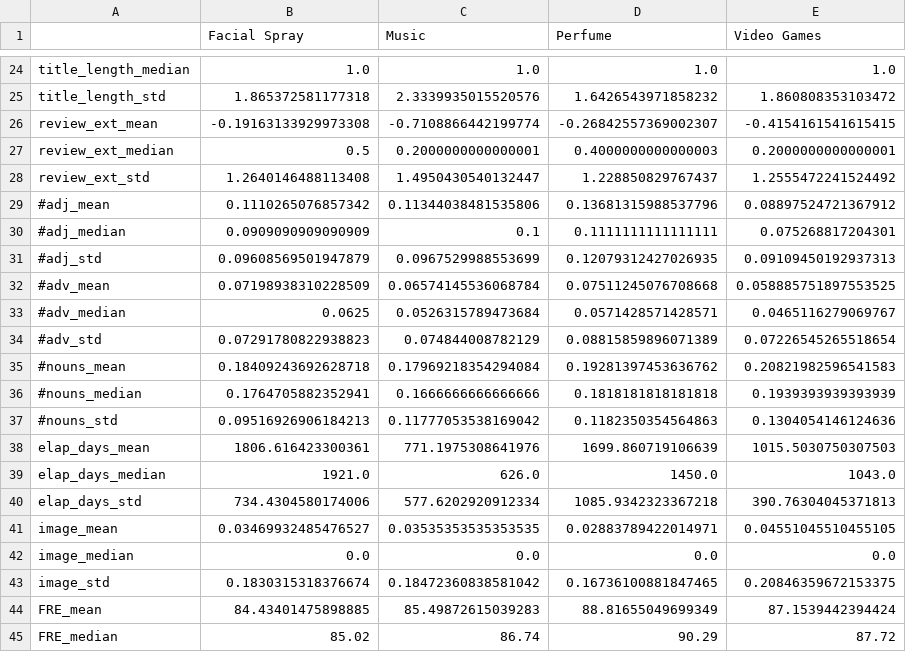
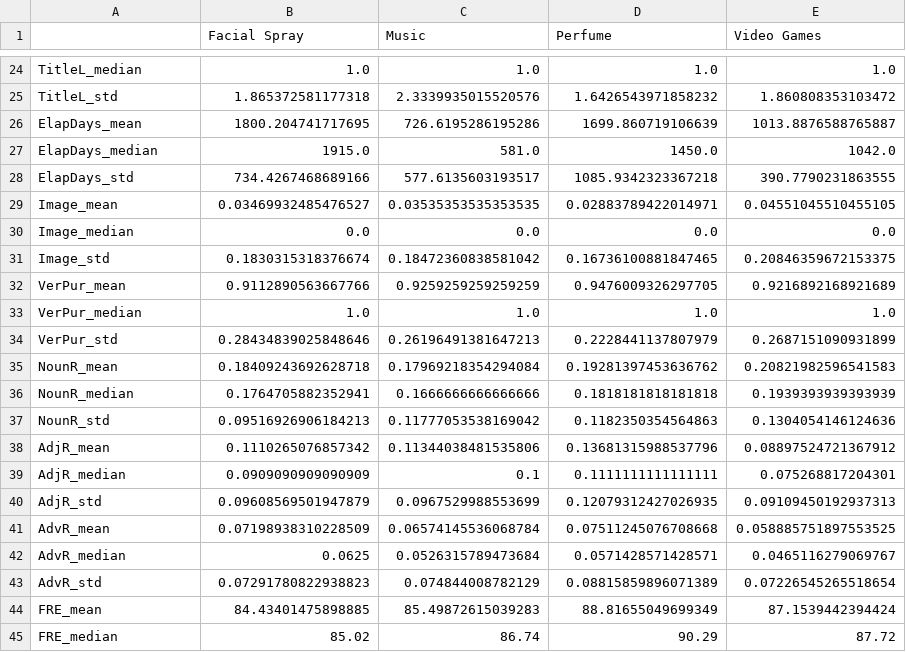
Before and after one commit to PHofmannn/Online-Review, a CSV file: Data Analysis/Results/Total/Summary_Stats_Hedonic.csv, drawn as a sheet; only a part is shown, gaps mark what is left out; removed rows and columns are numbered as before the commit, all else as after; the diff covers the shown part only; the diff names each change by its address in the sheet, - before the commit and + after, or states it on an @@ line.

Commit message:
Updated Column names

```diff
--- a/Data Analysis/Results/Total/Summary_Stats_Hedonic.csv
+++ b/Data Analysis/Results/Total/Summary_Stats_Hedonic.csv
-A24: title_length_median
+A24: TitleL_median
-A25: title_length_std
+A25: TitleL_std
-row 26: review_ext_mean | -0.19163133929973308 | -0.7108866442199774 | -0.26842557369002307 | -0.4154161541615415
-row 27: review_ext_median | 0.5 | 0.2000000000000001 | 0.4000000000000003 | 0.2000000000000001
-row 28: review_ext_std | 1.2640146488113408 | 1.4950430540132447 | 1.228850829767437 | 1.2555472241524492
+row 26: ElapDays_mean | 1800.204741717695 | 726.6195286195286 | 1699.860719106639 | 1013.8876588765887
+row 27: ElapDays_median | 1915.0 | 581.0 | 1450.0 | 1042.0
+row 28: ElapDays_std | 734.4267468689166 | 577.6135603193517 | 1085.9342323367218 | 390.7790231863555
+row 29: Image_mean | 0.03469932485476527 | 0.03535353535353535 | 0.02883789422014971 | 0.04551045510455105
+row 30: Image_median | 0.0 | 0.0 | 0.0 | 0.0
+row 31: Image_std | 0.1830315318376674 | 0.18472360838581042 | 0.16736100881847465 | 0.20846359672153375
+row 32: VerPur_mean | 0.9112890563667766 | 0.9259259259259259 | 0.9476009326297705 | 0.9216892168921689
+row 33: VerPur_median | 1.0 | 1.0 | 1.0 | 1.0
+row 34: VerPur_std | 0.28434839025848646 | 0.26196491381647213 | 0.2228441137807979 | 0.2687151090931899
+row 35: NounR_mean | 0.18409243692628718 | 0.17969218354294084 | 0.19281397453636762 | 0.20821982596541583
+row 36: NounR_median | 0.1764705882352941 | 0.1666666666666666 | 0.1818181818181818 | 0.1939393939393939
+row 37: NounR_std | 0.09516926906184213 | 0.11777053538169042 | 0.1182350354564863 | 0.1304054146124636
-A38: #adj_mean
+A38: AdjR_mean
-A39: #adj_median
+A39: AdjR_median
-A40: #adj_std
+A40: AdjR_std
-A41: #adv_mean
+A41: AdvR_mean
-A42: #adv_median
+A42: AdvR_median
-A43: #adv_std
+A43: AdvR_std
-row 35: #nouns_mean | 0.18409243692628718 | 0.17969218354294084 | 0.19281397453636762 | 0.20821982596541583
-row 36: #nouns_median | 0.1764705882352941 | 0.1666666666666666 | 0.1818181818181818 | 0.1939393939393939
-row 37: #nouns_std | 0.09516926906184213 | 0.11777053538169042 | 0.1182350354564863 | 0.1304054146124636
-row 38: elap_days_mean | 1806.616423300361 | 771.1975308641976 | 1699.860719106639 | 1015.5030750307503
-row 39: elap_days_median | 1921.0 | 626.0 | 1450.0 | 1043.0
-row 40: elap_days_std | 734.4304580174006 | 577.6202920912334 | 1085.9342323367218 | 390.76304045371813
-row 41: image_mean | 0.03469932485476527 | 0.03535353535353535 | 0.02883789422014971 | 0.04551045510455105
-row 42: image_median | 0.0 | 0.0 | 0.0 | 0.0
-row 43: image_std | 0.1830315318376674 | 0.18472360838581042 | 0.16736100881847465 | 0.20846359672153375
```
Also changed, not shown: 3 added rows, 3 removed rows and 28 edited cells elsewhere in this file, Data Analysis/Results/Helpful/Summary_Stats_Category_mean.csv, Data Analysis/Results/Helpful/Summary_Stats_Hedonic_mean.csv, 11 other files.
